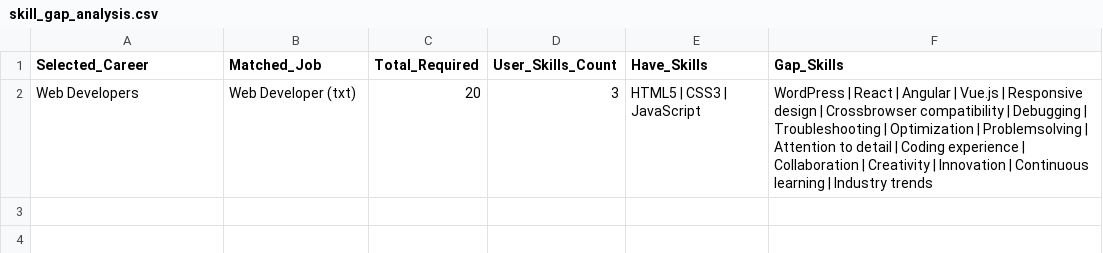
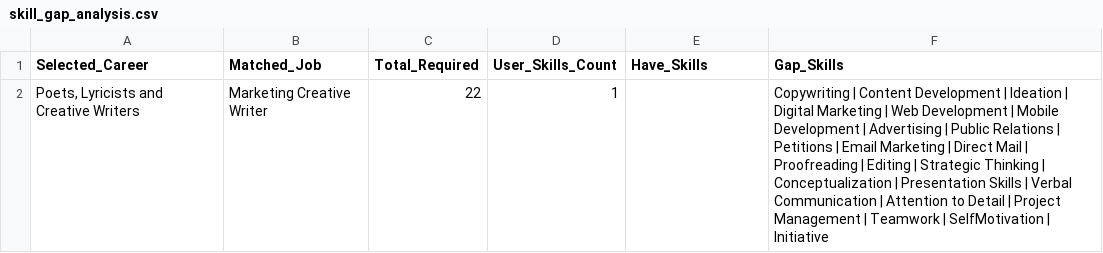
Before and after one commit to BazazAnas/Final-Project, a CSV file: backend/skill_gap_analysis.csv, drawn as a sheet.

```diff
--- a/backend/skill_gap_analysis.csv
+++ b/backend/skill_gap_analysis.csv
@@ -1,2 +1,2 @@
 Selected_Career,Matched_Job,Total_Required,User_Skills_Count,Have_Skills,Gap_Skills
-Web Developers,Web Developer (txt),20,3,HTML5 | CSS3 | JavaScript,WordPress | React | Angular | Vue.js | Responsive design | Crossbrowser compatibility | Debugging | Troubleshooting | Optimization | Problemsolving | Attention to detail | Coding experience | Collaboration | Creativity | Innovation | Continuous learning | Industry trends
+"Poets, Lyricists and Creative Writers",Marketing Creative Writer,22,1,,Copywriting | Content Development | Ideation | Digital Marketing | Web Development | Mobile Development | Advertising | Public Relations | Petitions | Email Marketing | Direct Mail | Proofreading | Editing | Strategic Thinking | Conceptualization | Presentation Skills | Verbal Communication | Attention to Detail | Project Management | Teamwork | SelfMotivation | Initiative
```
Also changed, not shown: backend/my_career_recommendations.csv, backend/top_10_hybrid_recommendations.csv.
